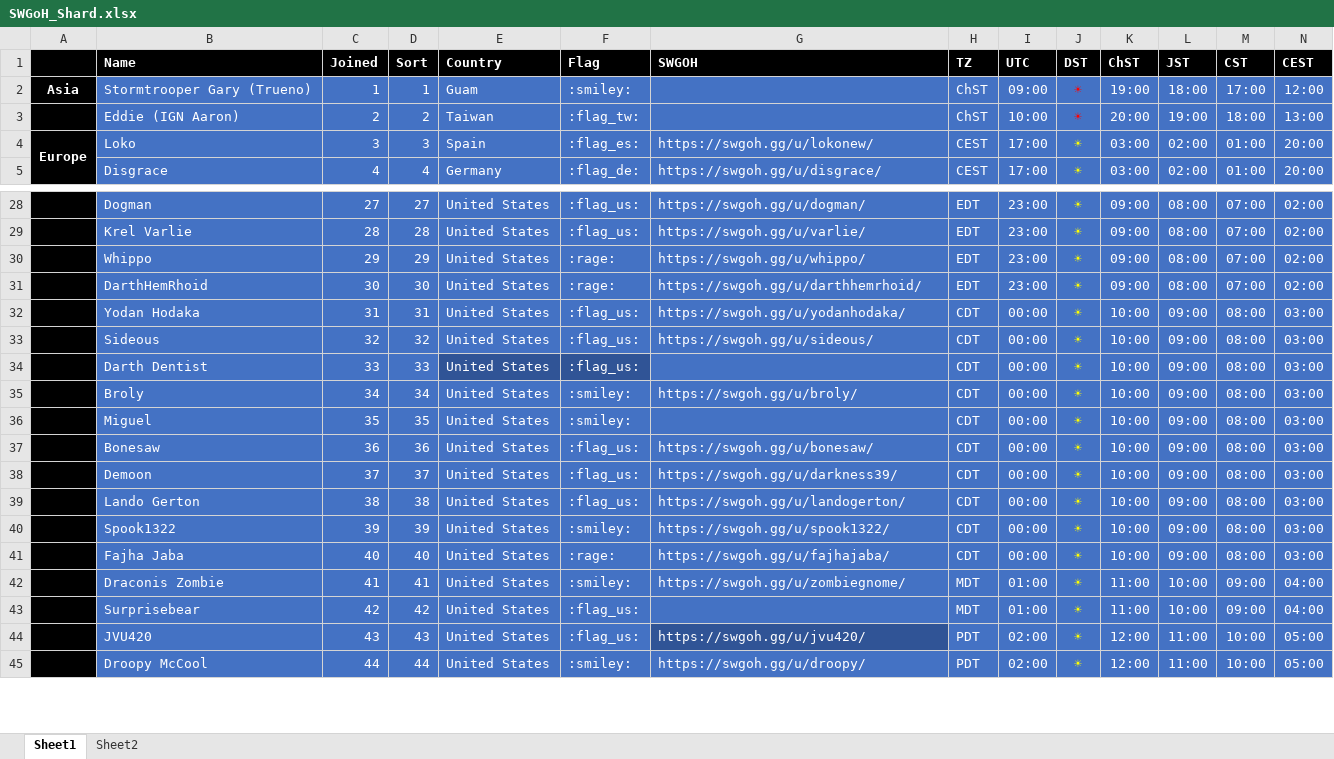
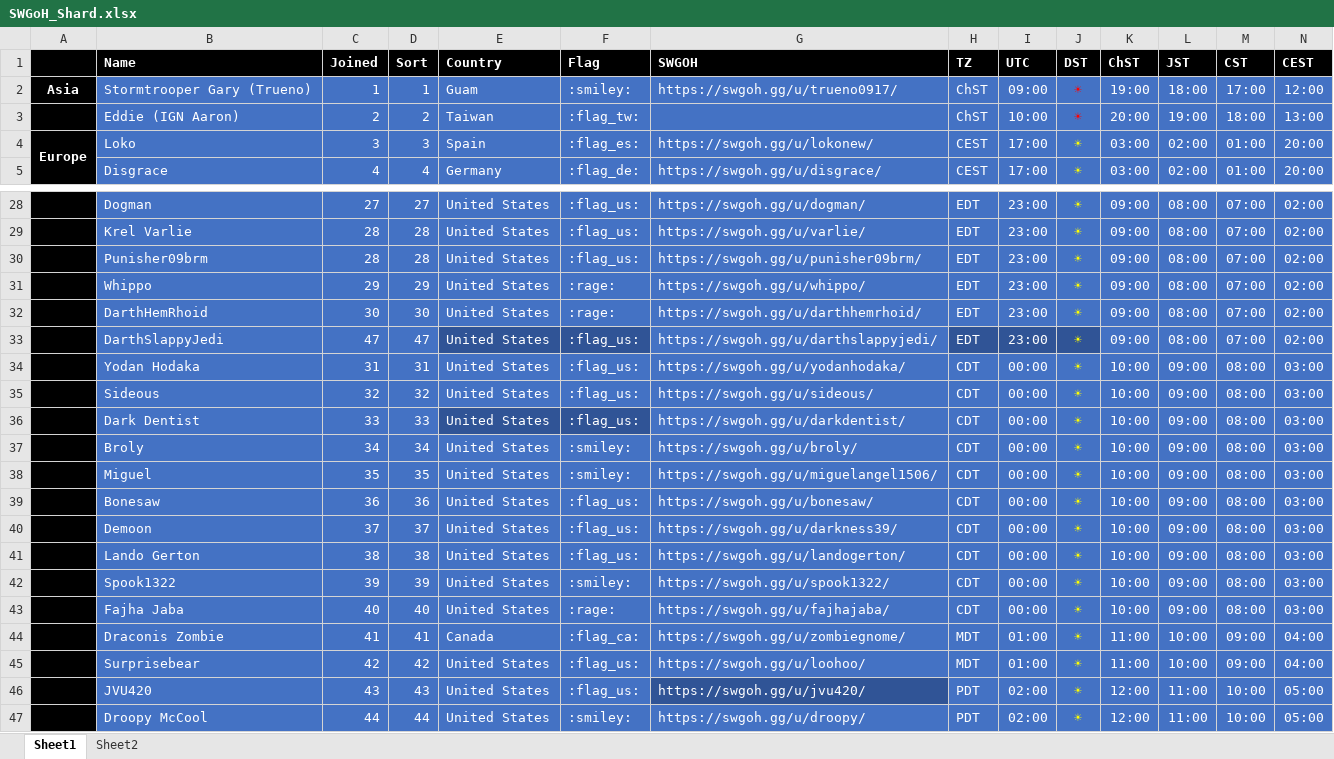
Before and after one commit to tdm00/swgoh-squad-arena-payout-bot, an Excel workbook: SWGoH_Shard.xlsx, sheet Sheet1, drawn as a sheet; only a part is shown, gaps mark what is left out; values as stored, in another font and other column widths than the file's, no borders; conditional formats not drawn; addresses are those after the commit; rows hold the shown columns only; the diff names each change by its address in the sheet, - before the commit and + after, or states it on an @@ line.

Commit message:
Update payout with Punisher09brm

```diff
--- a/SWGoH_Shard.xlsx (sheet Sheet1)
+++ b/SWGoH_Shard.xlsx (sheet Sheet1)
-G2: (empty)
+G2: https://swgoh.gg/u/trueno0917/
+row 30:  | Punisher09brm | 28 | 28 | United States | :flag_us: | https://swgoh.gg/u/punisher09brm/ | EDT | 23:00 | ☀ | 09:00 | 08:00 | 07:00 | 02:00
+row 33:  | DarthSlappyJedi | 47 | 47 | United States | :flag_us: | https://swgoh.gg/u/darthslappyjedi/ | EDT | 23:00 | ☀ | 09:00 | 08:00 | 07:00 | 02:00
-B36: Darth Dentist
+B36: Dark Dentist
-G36: (empty)
+G36: https://swgoh.gg/u/darkdentist/
-G38: (empty)
+G38: https://swgoh.gg/u/miguelangel1506/
-E44: United States
+E44: Canada
-F44: :smiley:
+F44: :flag_ca:
-G45: (empty)
+G45: https://swgoh.gg/u/loohoo/
```
Also changed, not shown: formulas that keep their value, 1 other file.
